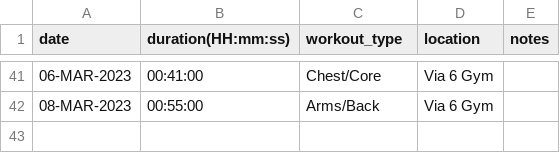
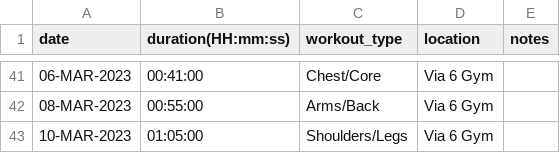
Before and after one commit to EricLeFort/ExerciseLog, a CSV file: data/weight_training_workouts.csv, drawn as a sheet; only a part is shown, gaps mark what is left out; the diff names each change by its address in the sheet, - before the commit and + after, or states it on an @@ line.

```diff
--- a/data/weight_training_workouts.csv
+++ b/data/weight_training_workouts.csv
+row 43: 10-MAR-2023 | 01:05:00 | Shoulders/Legs | Via 6 Gym
```
Also changed, not shown: data/health_metrics.csv, data/weight_training_sets.csv.
